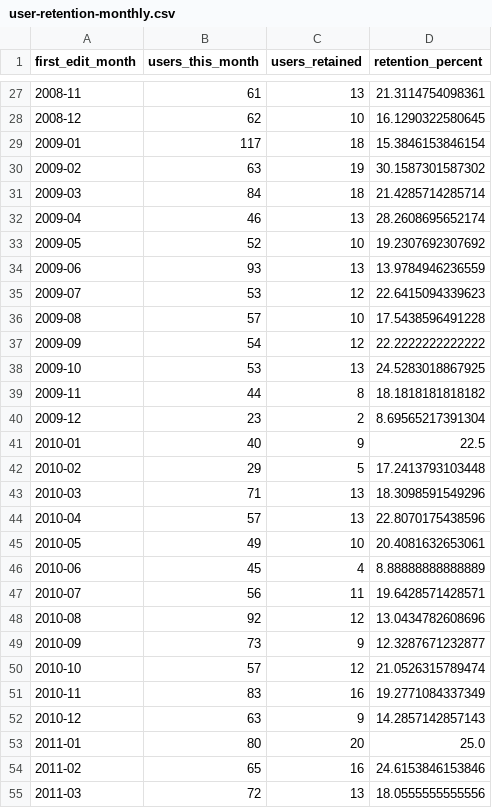
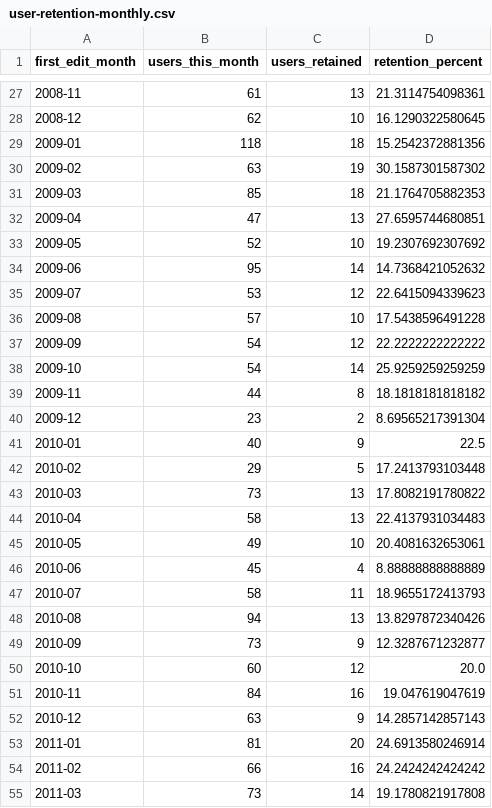
Before and after one commit to trentfisher/WeRelateTools, a CSV file: reports/user-retention-monthly.csv, drawn as a sheet; only a part is shown, gaps mark what is left out; the diff covers the shown part only.

```diff
--- a/reports/user-retention-monthly.csv
+++ b/reports/user-retention-monthly.csv
@@ -28,8 +28,8 @@ first_edit_month,users_this_month,users_retained,retention_percent
 2008-12,62,10,16.1290322580645
-2009-01,117,18,15.3846153846154
+2009-01,118,18,15.2542372881356
 2009-02,63,19,30.1587301587302
-2009-03,84,18,21.4285714285714
-2009-04,46,13,28.2608695652174
+2009-03,85,18,21.1764705882353
+2009-04,47,13,27.6595744680851
 2009-05,52,10,19.2307692307692
-2009-06,93,13,13.9784946236559
+2009-06,95,14,14.7368421052632
 2009-07,53,12,22.6415094339623
@@ -37,3 +37,3 @@ first_edit_month,users_this_month,users_retained,retention_percent
 2009-09,54,12,22.2222222222222
-2009-10,53,13,24.5283018867925
+2009-10,54,14,25.9259259259259
 2009-11,44,8,18.1818181818182
@@ -42,14 +42,14 @@ first_edit_month,users_this_month,users_retained,retention_percent
 2010-02,29,5,17.2413793103448
-2010-03,71,13,18.3098591549296
-2010-04,57,13,22.8070175438596
+2010-03,73,13,17.8082191780822
+2010-04,58,13,22.4137931034483
 2010-05,49,10,20.4081632653061
 2010-06,45,4,8.88888888888889
-2010-07,56,11,19.6428571428571
-2010-08,92,12,13.0434782608696
+2010-07,58,11,18.9655172413793
+2010-08,94,13,13.8297872340426
 2010-09,73,9,12.3287671232877
-2010-10,57,12,21.0526315789474
-2010-11,83,16,19.2771084337349
+2010-10,60,12,20.0
+2010-11,84,16,19.047619047619
 2010-12,63,9,14.2857142857143
-2011-01,80,20,25.0
-2011-02,65,16,24.6153846153846
-2011-03,72,13,18.0555555555556
+2011-01,81,20,24.6913580246914
+2011-02,66,16,24.2424242424242
+2011-03,73,14,19.1780821917808
```
Also changed, not shown: 157 edited cells elsewhere in this file, reports/tot-monthly.csv, reports/tot-monthly2.csv, 25 other files.
